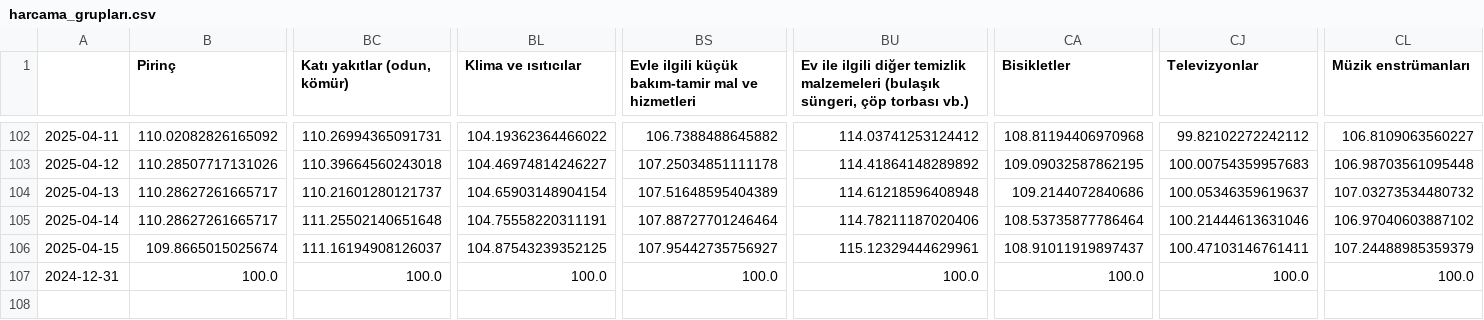
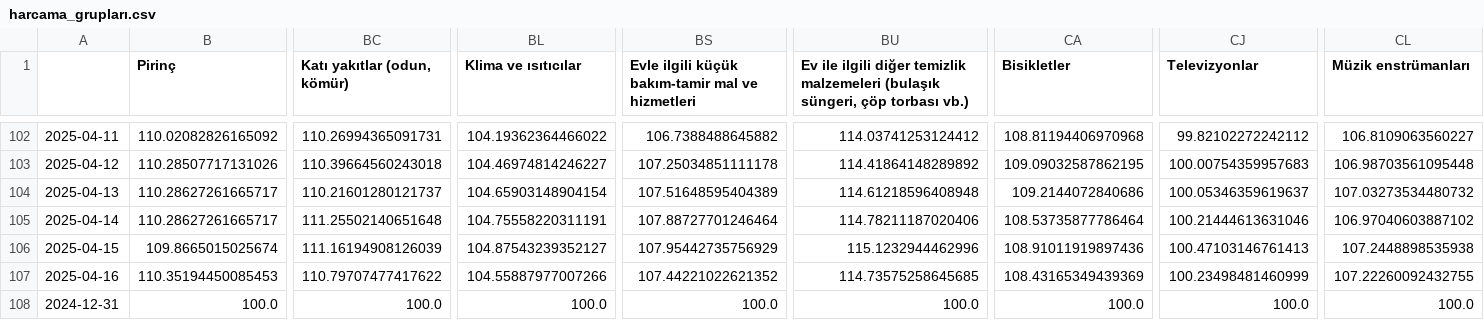
Before and after one commit to kaboya19/web-tufe-streamlit, a CSV file: harcama_grupları.csv, drawn as a sheet; only a part is shown, gaps mark what is left out; rows hold the shown columns only; the diff names each change by its address in the sheet, - before the commit and + after, or states it on an @@ line.

```diff
--- a/harcama_grupları.csv
+++ b/harcama_grupları.csv
-BC106 (Katı yakıtlar (odun, kömür)): 111.16194908126037
+BC106 (Katı yakıtlar (odun, kömür)): 111.16194908126039
-BL106 (Klima ve ısıtıcılar): 104.87543239352125
+BL106 (Klima ve ısıtıcılar): 104.87543239352127
-BS106: 107.95442735756927
+BS106: 107.95442735756929
-BU106: 115.12329444629961
+BU106: 115.1232944462996
-CA106 (Bisikletler): 108.91011919897437
+CA106 (Bisikletler): 108.91011919897436
-CJ106 (Televizyonlar): 100.47103146761411
+CJ106 (Televizyonlar): 100.47103146761413
-CL106 (Müzik enstrümanları): 107.24488985359379
+CL106 (Müzik enstrümanları): 107.2448898535938
+row 107: 2025-04-16 | 110.35194450085453 | 110.79707477417622 | 104.55887977007266 | 107.44221022621352 | 114.73575258645685 | 108.43165349439369 | 100.23498481460999 | 107.22260092432755
```
Also changed, not shown: anagruplar.csv, gruplar.csv, 13 other files.
